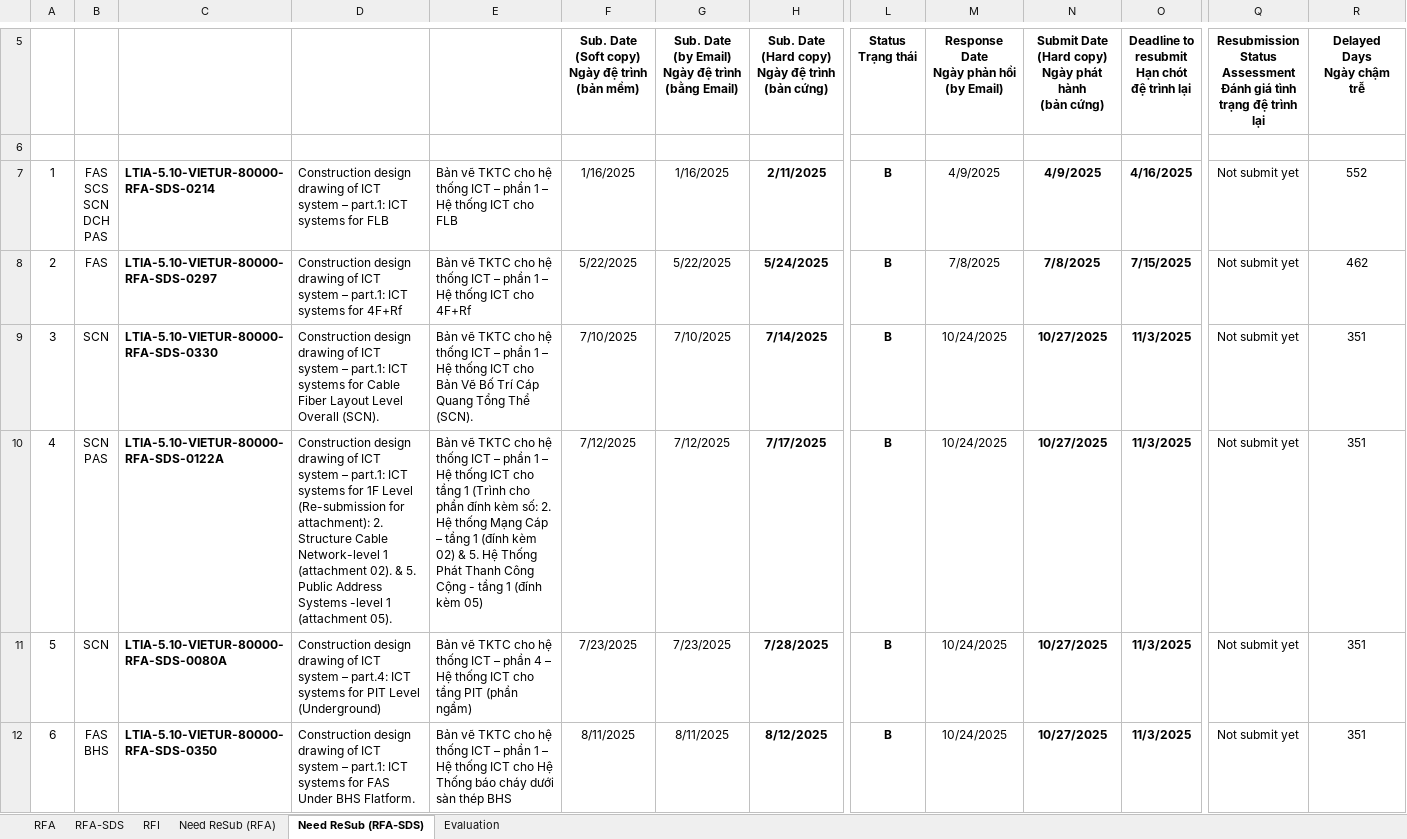
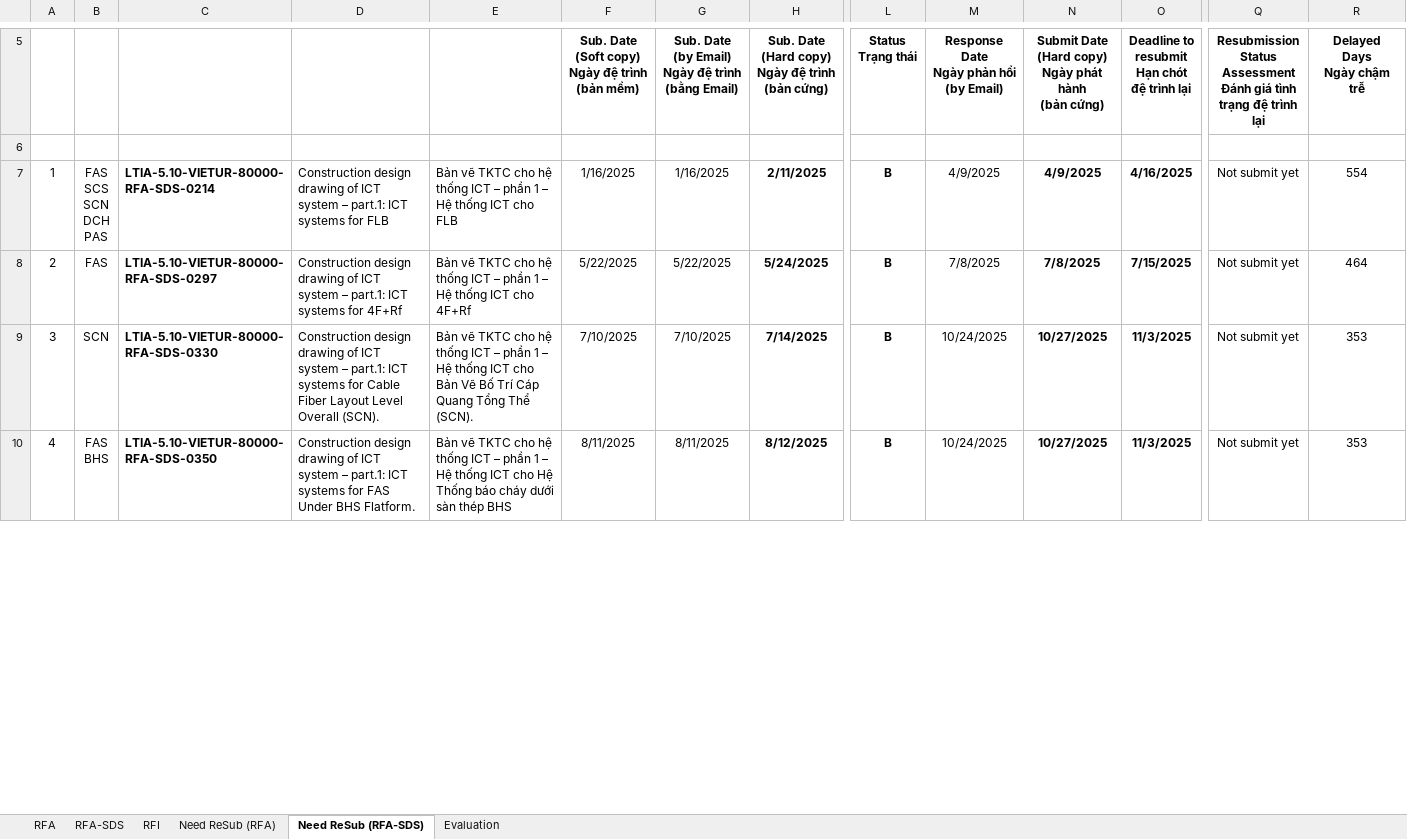
Before and after one commit to Shi-49-94-444-4444/ltia-ict-dashboard, an Excel workbook: ICT-RFA-RFI-lists-New.xlsx, sheet Need ReSub (RFA-SDS), drawn as a sheet; only a part is shown, gaps mark what is left out; values as stored, in another font and other column widths than the file's, no borders; removed rows and columns are numbered as before the commit, all else as after; rows hold the shown columns only; ↵ is a line break in a cell; the diff covers the shown part only; the diff names each change by its address in the sheet, - before the commit and + after, or states it on an @@ line.

```diff
--- a/ICT-RFA-RFI-lists-New.xlsx (sheet Need ReSub (RFA-SDS))
+++ b/ICT-RFA-RFI-lists-New.xlsx (sheet Need ReSub (RFA-SDS))
-R7 (Delayed Days Ngày chậm trễ): 552
+R7 (Delayed Days Ngày chậm trễ): 554
-R8 (Delayed Days Ngày chậm trễ): 462
+R8 (Delayed Days Ngày chậm trễ): 464
-R9 (Delayed Days Ngày chậm trễ): 351
+R9 (Delayed Days Ngày chậm trễ): 353
-row 10: 4 | SCN ↵ PAS | LTIA-5.10-VIETUR-80000-RFA-SDS-0122A | Construction design drawing of ICT system – part.1: ICT systems for 1F Level (Re-submission for attachment): 2. Structure Cable Network-level 1 (attachment 02). & 5. Public Address Systems -level 1 (attachment 05). | Bản vẽ TKTC cho hệ thống ICT – phần 1 – Hệ thống ICT cho tầng 1 (Trình cho phần đính kèm số: 2. Hệ thống Mạng Cáp – tầng 1 (đính kèm 02) & 5. Hệ Thống Phát Thanh Công Cộng - tầng 1 (đính kèm 05) | 7/12/2025 | 7/12/2025 | 7/17/2025 | B | 10/24/2025 | 10/27/2025 | 11/3/2025 | Not submit yet | 351
-row 11: 5 | SCN | LTIA-5.10-VIETUR-80000-RFA-SDS-0080A | Construction design drawing of ICT system – part.4: ICT systems for PIT Level (Underground) | Bản vẽ TKTC cho hệ thống ICT – phần 4 – Hệ thống ICT cho tầng PIT (phần ngầm) | 7/23/2025 | 7/23/2025 | 7/28/2025 | B | 10/24/2025 | 10/27/2025 | 11/3/2025 | Not submit yet | 351
@@ column A renumbered from row 10 down @@
-R10 (Delayed Days Ngày chậm trễ): 351
+R10 (Delayed Days Ngày chậm trễ): 353
```
Also changed, not shown: 1 removed row and 3 edited cells elsewhere in this sheet, sheet RFA-SDS, sheet RFA, sheet RFI, sheet Need ReSub (RFA), sheet Evaluation, formulas that keep their value, 1 other file.
